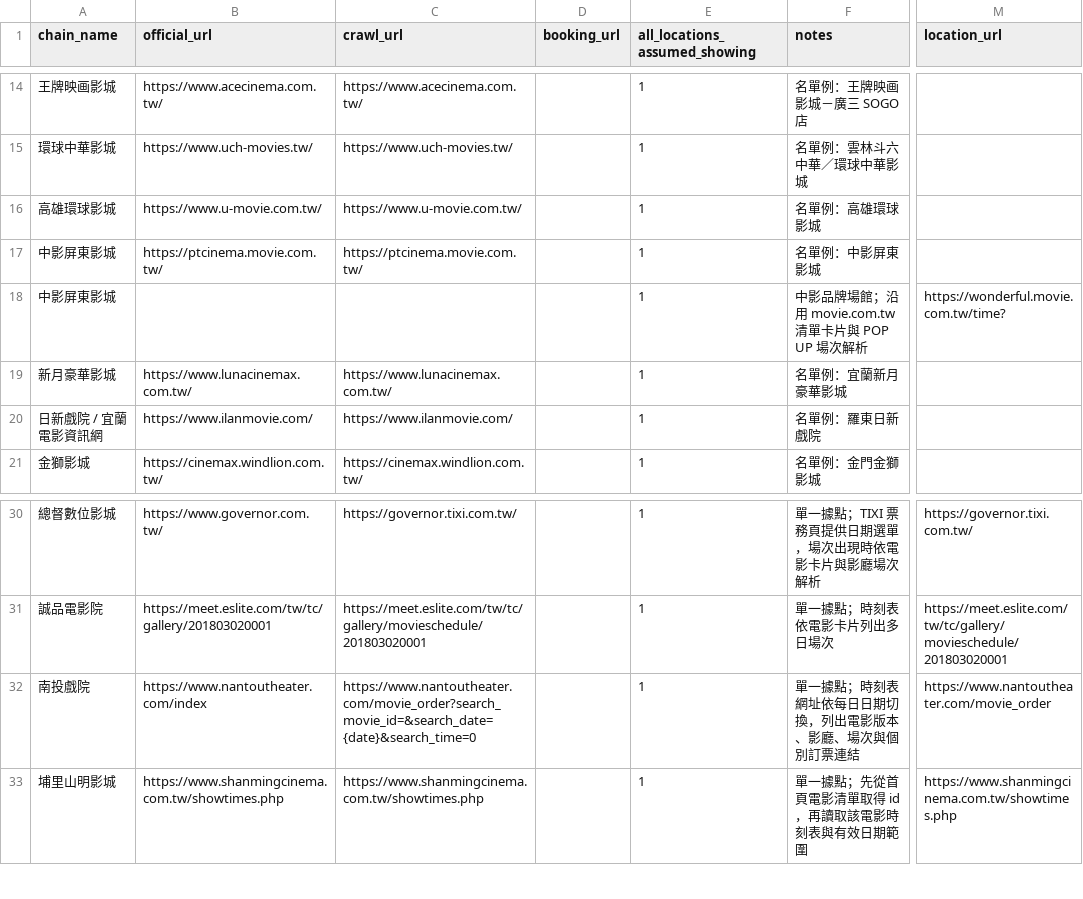
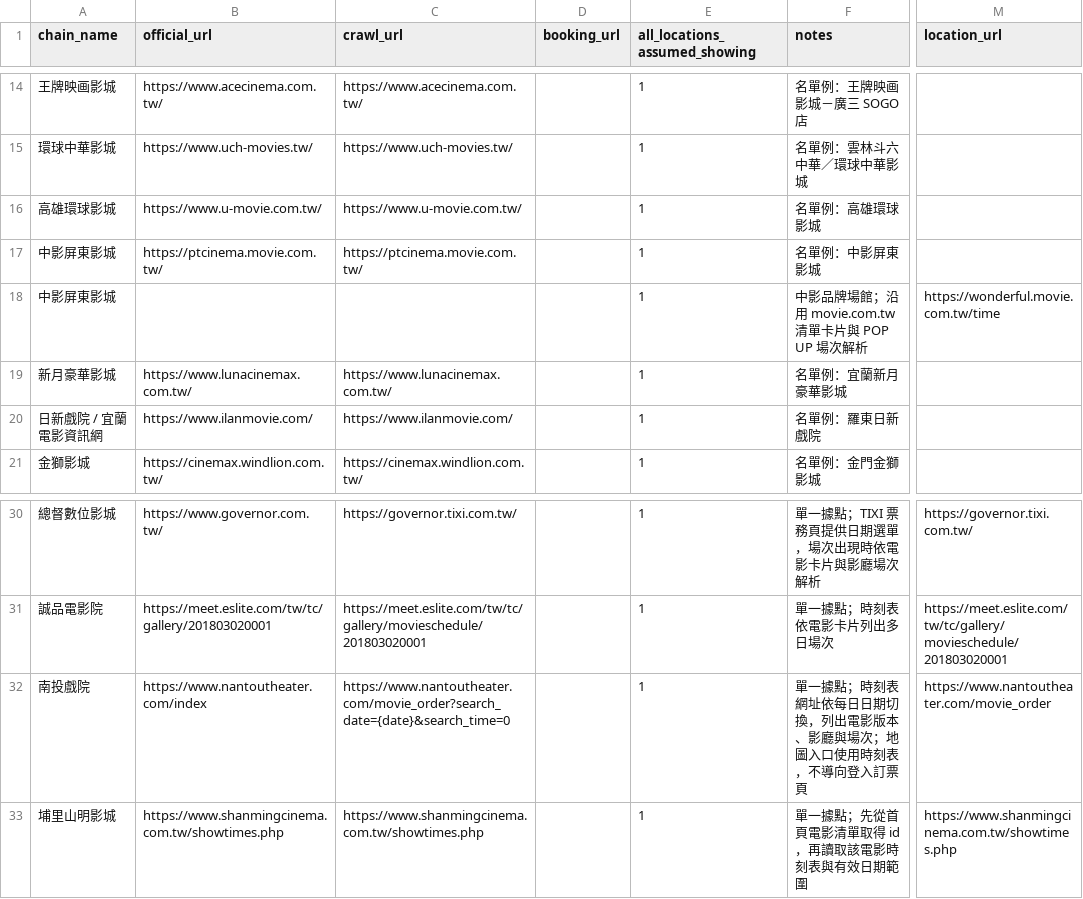
Before and after one commit to DandaDany/muse-site, a CSV file: data/input/cinema_sources.csv, drawn as a sheet; only a part is shown, gaps mark what is left out; the diff names each change by its address in the sheet, - before the commit and + after, or states it on an @@ line.

Commit message:
Update map data

```diff
--- a/data/input/cinema_sources.csv
+++ b/data/input/cinema_sources.csv
-M18 (location_url): https://wonderful.movie.com.tw/time?
+M18 (location_url): https://wonderful.movie.com.tw/time
-C32 (crawl_url): https://www.nantoutheater.com/movie_order?search_movie_id=&search_date={date}&search_time=0
+C32 (crawl_url): https://www.nantoutheater.com/movie_order?search_date={date}&search_time=0
-F32 (notes): 單一據點；時刻表網址依每日日期切換，列出電影版本、影廳、場次與個別訂票連結
+F32 (notes): 單一據點；時刻表網址依每日日期切換，列出電影版本、影廳與場次；地圖入口使用時刻表，不導向登入訂票頁
```
Also changed, not shown: 3 other files.
